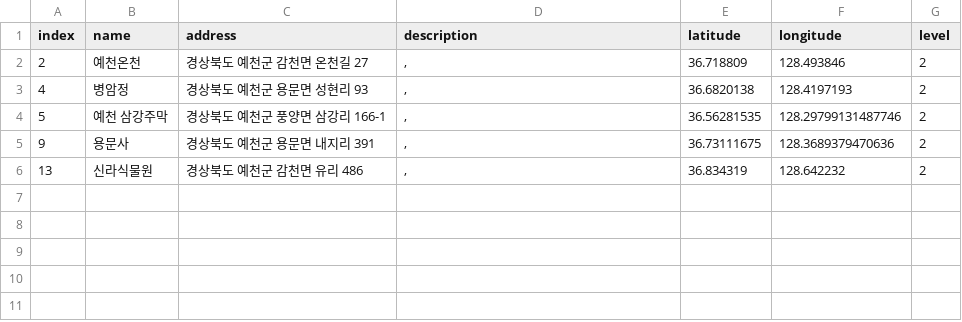
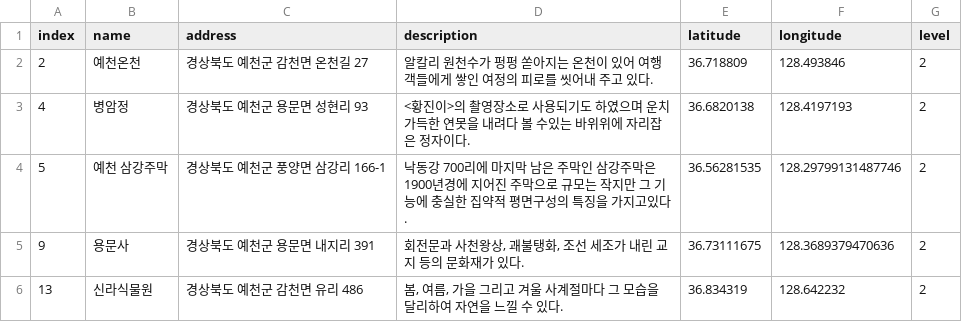
Before and after one commit to leedongyull/google-map-crawling, a CSV file: output/경상북도/경상북도_예천군.csv, drawn as a sheet.

Commit message:
Update 경상북도_예천군.csv

```diff
--- a/output/경상북도/경상북도_예천군.csv
+++ b/output/경상북도/경상북도_예천군.csv
@@ -1,6 +1,6 @@
 index,name,address,description,latitude,longitude,level
-2,예천온천,경상북도 예천군 감천면 온천길 27,",",36.718809,128.493846,2
-4,병암정,경상북도 예천군 용문면 성현리 93,",",36.6820138,128.4197193,2
-5,예천 삼강주막,경상북도 예천군 풍양면 삼강리 166-1,",",36.56281535,128.29799131487746,2
-9,용문사,경상북도 예천군 용문면 내지리 391,",",36.73111675,128.3689379470636,2
-13,신라식물원,경상북도 예천군 감천면 유리 486,",",36.834319,128.642232,2
+2,예천온천,경상북도 예천군 감천면 온천길 27,"알칼리 원천수가 펑펑 쏟아지는 온천이 있어 여행객들에게 쌓인 여정의 피로를 씻어내 주고 있다. ",36.718809,128.493846,2
+4,병암정,경상북도 예천군 용문면 성현리 93,"<황진이>의 촬영장소로 사용되기도 하였으며 운치 가득한 연못을 내려다 볼 수있는 바위위에 자리잡은 정자이다.",36.6820138,128.4197193,2
+5,예천 삼강주막,경상북도 예천군 풍양면 삼강리 166-1,"낙동강 700리에 마지막 남은 주막인 삼강주막은 1900년경에 지어진 주막으로 규모는 작지만 그 기능에 충실한 집약적 평면구성의 특징을 가지고있다.",36.56281535,128.29799131487746,2
+9,용문사,경상북도 예천군 용문면 내지리 391,"회전문과 사천왕상, 괘불탱화, 조선 세조가 내린 교지 등의 문화재가 있다.",36.73111675,128.3689379470636,2
+13,신라식물원,경상북도 예천군 감천면 유리 486,"봄, 여름, 가을 그리고 겨울 사계절마다 그 모습을 달리하여 자연을 느낄 수 있다.",36.834319,128.642232,2
```
